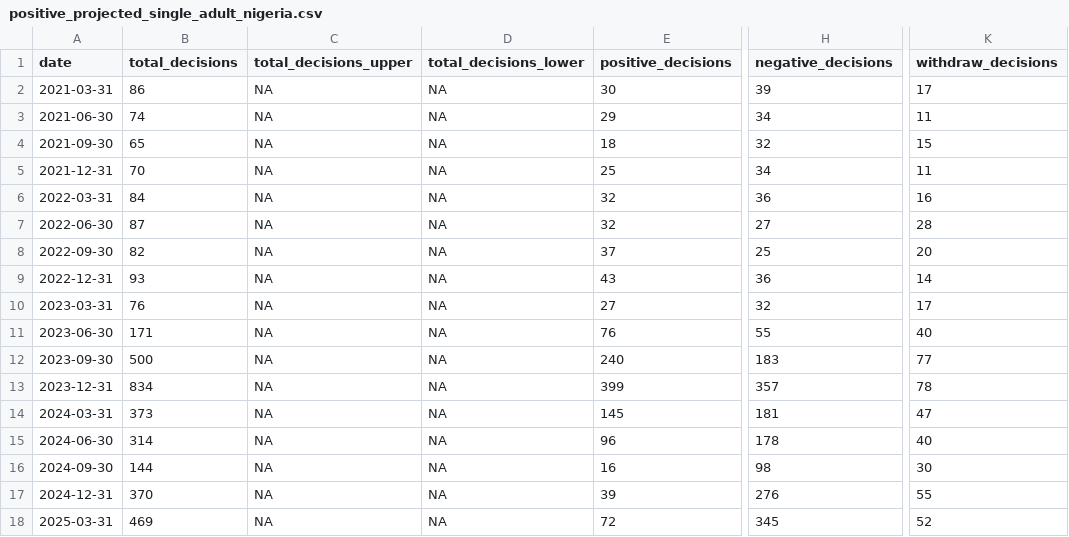
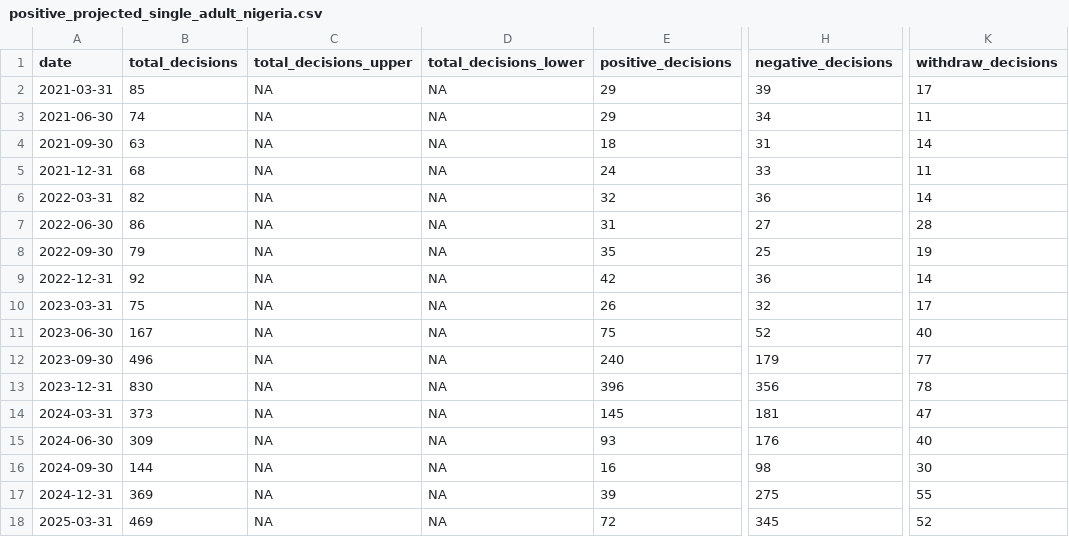
Before and after one commit to britishredcrosssociety/displacement-forecasts, a CSV file: move-on-destitution/granted-status-data/positive_projected_single_adult_nigeria.csv, drawn as a sheet; only a part is shown, gaps mark what is left out; the diff covers the shown part only; the diff names each change by its address in the sheet, - before the commit and + after, or states it on an @@ line.

```diff
--- a/move-on-destitution/granted-status-data/positive_projected_single_adult_nigeria.csv
+++ b/move-on-destitution/granted-status-data/positive_projected_single_adult_nigeria.csv
-B2 (total_decisions): 86
+B2 (total_decisions): 85
-E2 (positive_decisions): 30
+E2 (positive_decisions): 29
-B4 (total_decisions): 65
+B4 (total_decisions): 63
-H4 (negative_decisions): 32
+H4 (negative_decisions): 31
-K4 (withdraw_decisions): 15
+K4 (withdraw_decisions): 14
-B5 (total_decisions): 70
+B5 (total_decisions): 68
-E5 (positive_decisions): 25
+E5 (positive_decisions): 24
-H5 (negative_decisions): 34
+H5 (negative_decisions): 33
-B6 (total_decisions): 84
+B6 (total_decisions): 82
-K6 (withdraw_decisions): 16
+K6 (withdraw_decisions): 14
-B7 (total_decisions): 87
+B7 (total_decisions): 86
-E7 (positive_decisions): 32
+E7 (positive_decisions): 31
-B8 (total_decisions): 82
+B8 (total_decisions): 79
-E8 (positive_decisions): 37
+E8 (positive_decisions): 35
-K8 (withdraw_decisions): 20
+K8 (withdraw_decisions): 19
-B9 (total_decisions): 93
+B9 (total_decisions): 92
-E9 (positive_decisions): 43
+E9 (positive_decisions): 42
-B10 (total_decisions): 76
+B10 (total_decisions): 75
-E10 (positive_decisions): 27
+E10 (positive_decisions): 26
-B11 (total_decisions): 171
+B11 (total_decisions): 167
-E11 (positive_decisions): 76
+E11 (positive_decisions): 75
-H11 (negative_decisions): 55
+H11 (negative_decisions): 52
-B12 (total_decisions): 500
+B12 (total_decisions): 496
-H12 (negative_decisions): 183
+H12 (negative_decisions): 179
-B13 (total_decisions): 834
+B13 (total_decisions): 830
-E13 (positive_decisions): 399
+E13 (positive_decisions): 396
-H13 (negative_decisions): 357
+H13 (negative_decisions): 356
-B15 (total_decisions): 314
+B15 (total_decisions): 309
-E15 (positive_decisions): 96
+E15 (positive_decisions): 93
-H15 (negative_decisions): 178
+H15 (negative_decisions): 176
-B17 (total_decisions): 370
+B17 (total_decisions): 369
-H17 (negative_decisions): 276
+H17 (negative_decisions): 275
```
Also changed, not shown: 31 edited cells elsewhere in this file, move-on-destitution/granted-status-data/positive_projected_single_adult_congo (democratic republic).csv, move-on-destitution/granted-status-data/positive_projected_single_adult_ethiopia.csv, 47 other files.
